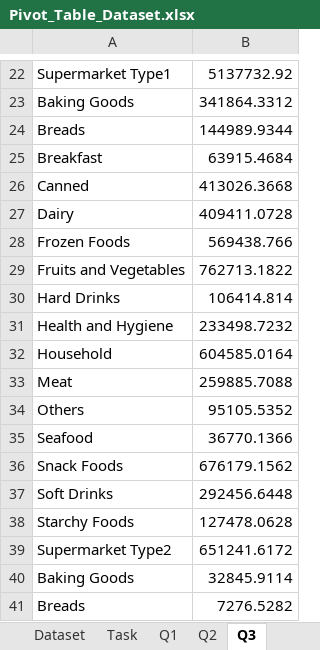
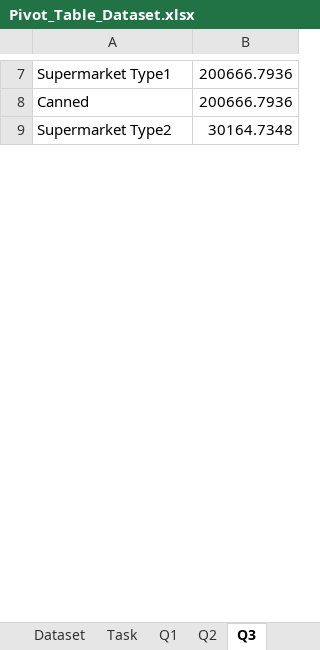
Before and after one commit to vedant1707/Start-Tech-Internship, an Excel workbook: Problem Statement 1 (Excel)/Part 1/Pivot_Table_Dataset.xlsx, sheet Q3, drawn as a sheet; only a part is shown, gaps mark what is left out; values as stored, in another font and other column widths than the file's, no borders; charts and pictures not drawn; removed rows and columns are numbered as before the commit, all else as after; the diff covers the shown part only; the diff names each change by its address in the sheet, - before the commit and + after, or states it on an @@ line.

```diff
--- a/Problem Statement 1 (Excel)/Part 1/Pivot_Table_Dataset.xlsx (sheet Q3)
+++ b/Problem Statement 1 (Excel)/Part 1/Pivot_Table_Dataset.xlsx (sheet Q3)
-B7: 5137732.92
+B7: 200666.7936
-row 23: Baking Goods | 341864.3312
-row 24: Breads | 144989.9344
-row 25: Breakfast | 63915.4684
-B8: 413026.3668
+B8: 200666.7936
-row 27: Dairy | 409411.0728
-row 28: Frozen Foods | 569438.766
-row 29: Fruits and Vegetables | 762713.1822
-row 30: Hard Drinks | 106414.814
-row 31: Health and Hygiene | 233498.7232
-row 32: Household | 604585.0164
-row 33: Meat | 259885.7088
-row 34: Others | 95105.5352
-row 35: Seafood | 36770.1366
-row 36: Snack Foods | 676179.1562
-row 37: Soft Drinks | 292456.6448
-row 38: Starchy Foods | 127478.0628
-B9: 651241.6172
+B9: 30164.7348
-row 40: Baking Goods | 32845.9114
-row 41: Breads | 7276.5282
```
Also changed, not shown: 1 added row, 43 removed rows and 6 edited cells elsewhere in this sheet, sheet Task 1 Part 1, sheet Q2, sheet Q1, charts or pictures.
